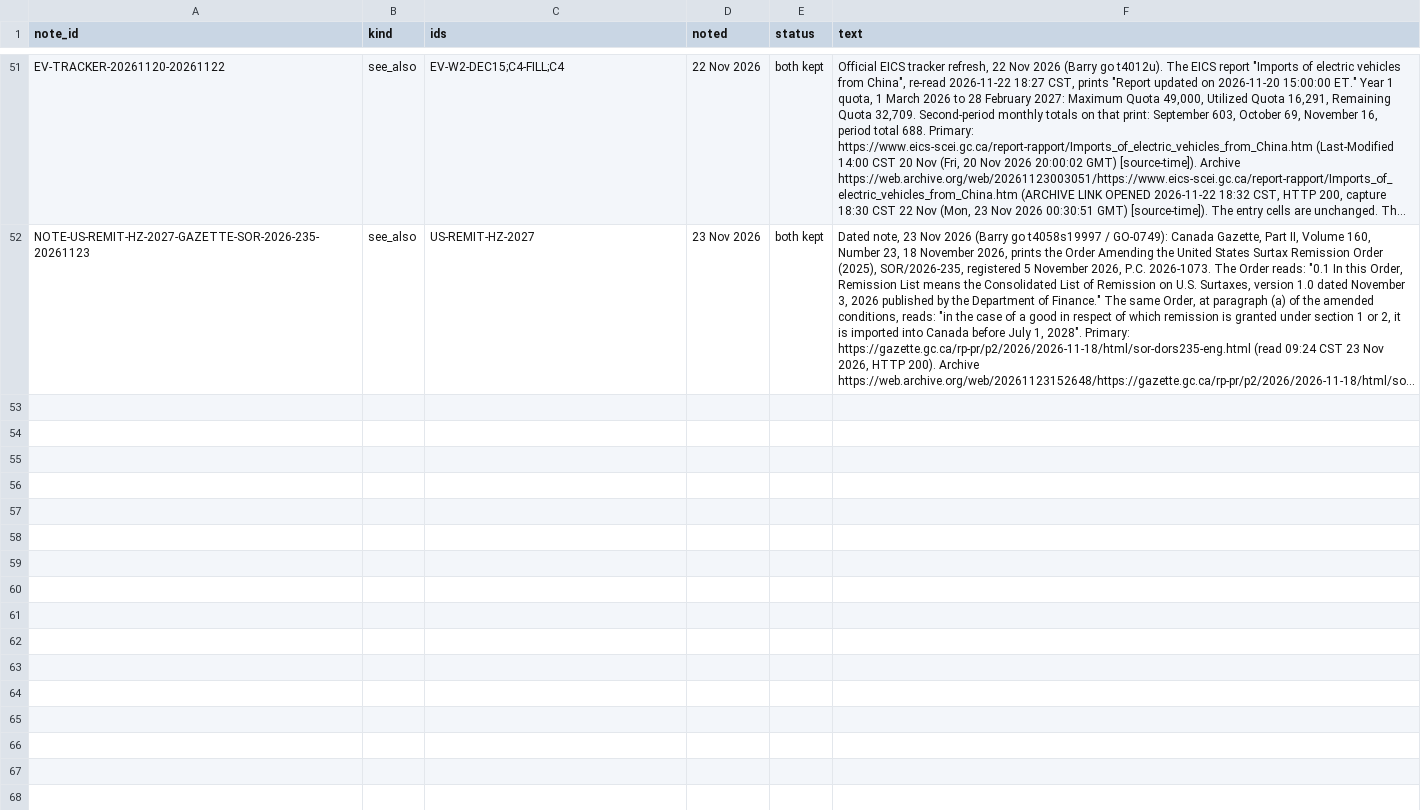
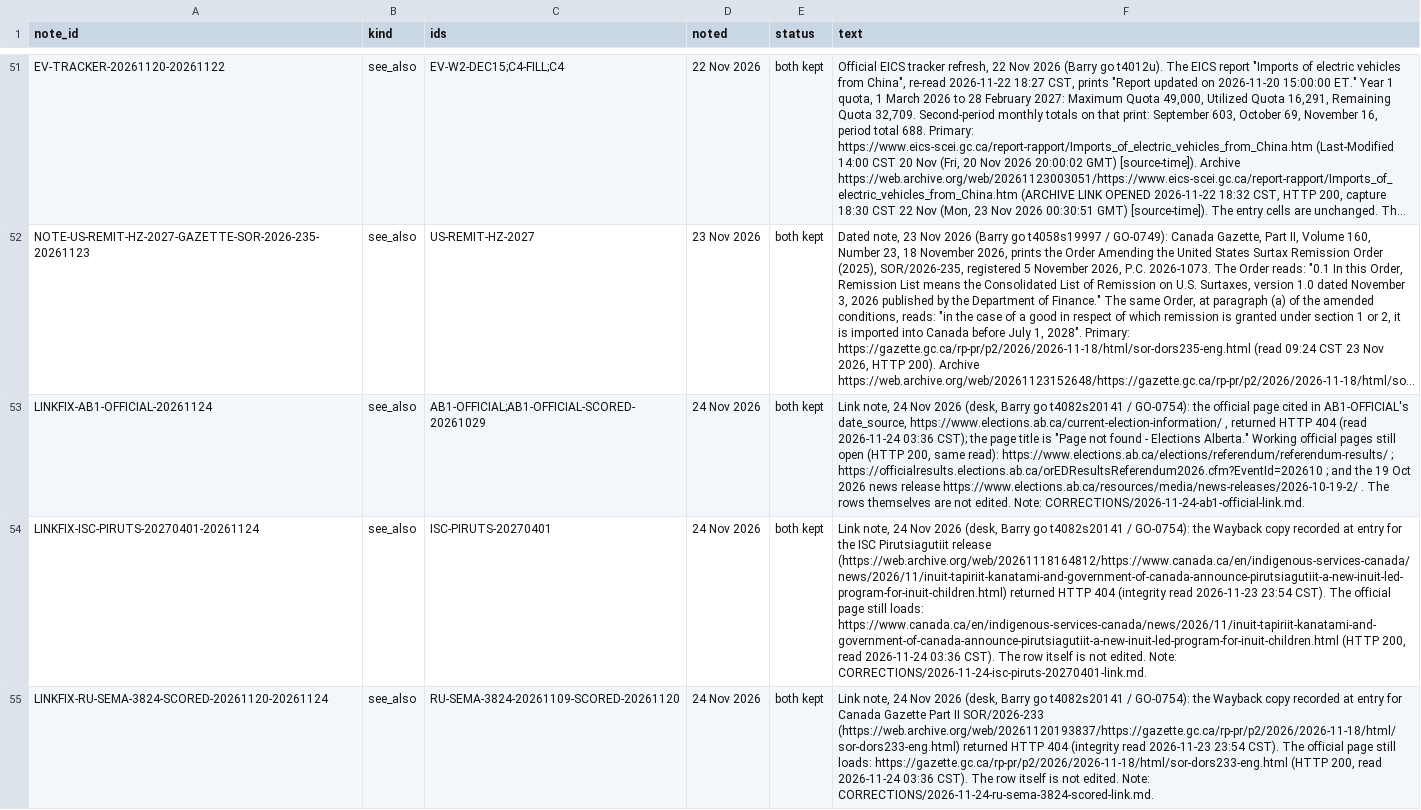
Before and after one commit to Citizenheldrecord/register, a CSV file: data/display-notes.csv, drawn as a sheet; only a part is shown, gaps mark what is left out; long unchanged cells end in …; the diff names each change by its address in the sheet, - before the commit and + after, or states it on an @@ line.

Commit message:
REGISTER-UPLOAD-2026-11-24-HOMEPAGE-NOTES: register upload via tools/ship.py (R4.13)

```diff
--- a/data/display-notes.csv
+++ b/data/display-notes.csv
+row 53: LINKFIX-AB1-OFFICIAL-20261124 | see_also | AB1-OFFICIAL;AB1-OFFICIAL-SCORED-20261029 | 24 Nov 2026 | both kept | Link note, 24 Nov 2026 (desk, Barry go t4082s20141 / GO-0754): the official page cited in AB1-OFFICIAL's date_source, https://www.elections.ab.ca/current-election-information/ , returned HTTP 404 (read 2026-11-24 03:36 CST); the page title is "Page not found - Elections Alberta." Working official pages still open (HTTP 200, same read): https://www.elections.ab.ca/elections/referendum/referendum-results/ ; https://officialresults.elections.ab.ca/orEDResultsReferendum2026.cfm?EventId=202610 ; and the 19 Oct 2026 news release https://www.elections.ab.ca/resources/media/news-releases/2026-10-19-2/ . The rows themselves are not edited. Note: CORRECTIONS/2026-11-24-ab1-official-link.md.
+row 54: LINKFIX-ISC-PIRUTS-20270401-20261124 | see_also | ISC-PIRUTS-20270401 | 24 Nov 2026 | both kept | Link note, 24 Nov 2026 (desk, Barry go t4082s20141 / GO-0754): the Wayback copy recorded at entry for the ISC Pirutsiagutiit release (https://web.archive.org/web/20261118164812/https://www.canada.ca/en/indigenous-services-canada/news/2026/11/inuit-tapiriit-kanatami-and-government-of-canada-announce-pirutsiagutiit-a-new-inuit-led-program-for-inuit-children.html) returned HTTP 404 (integrity read 2026-11-23 23:54 CST). The official page still loads: https://www.canada.ca/en/indigenous-services-canada/news/2026/11/inuit-tapiriit-kanatami-and-government-of-canada-announce-pirutsiagutiit-a-new-inuit-led-program-for-inuit-children.html (HTTP 200, read 2026-11-24 03:36 CST). The row itself is not edited. Note: CORRECTIONS/2026-11-24-isc-piruts-20270401-link.md.
+row 55: LINKFIX-RU-SEMA-3824-SCORED-20261120-20261124 | see_also | RU-SEMA-3824-20261109-SCORED-20261120 | 24 Nov 2026 | both kept | Link note, 24 Nov 2026 (desk, Barry go t4082s20141 / GO-0754): the Wayback copy recorded at entry for Canada Gazette Part II SOR/2026-233 (https://web.archive.org/web/20261120193837/https://gazette.gc.ca/rp-pr/p2/2026/2026-11-18/html/sor-dors233-eng.html) returned HTTP 404 (integrity read 2026-11-23 23:54 CST). The official page still loads: https://gazette.gc.ca/rp-pr/p2/2026/2026-11-18/html/sor-dors233-eng.html (HTTP 200, read 2026-11-24 03:36 CST). The row itself is not edited. Note: CORRECTIONS/2026-11-24-ru-sema-3824-scored-link.md.
```
Also changed, not shown: data/sources-check-counts.csv, 20 other files.
